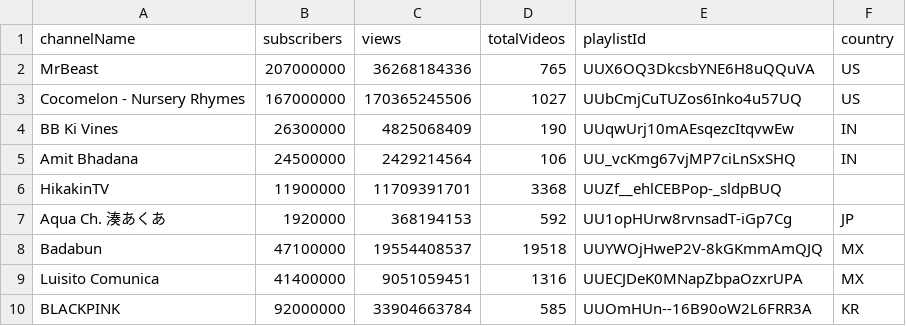
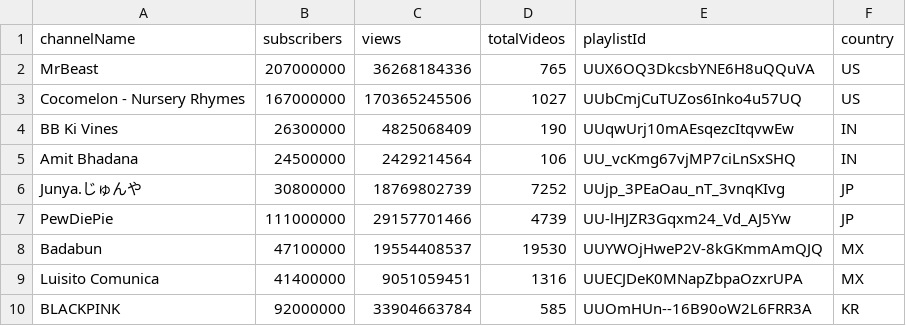
Before and after one commit to jamaleb67/jamaleb67.github.io, a CSV file: work/YTproject/Top9channel_data.csv, drawn as a sheet.

Commit message:
gg

```diff
--- a/work/YTproject/Top9channel_data.csv
+++ b/work/YTproject/Top9channel_data.csv
@@ -5,5 +5,5 @@ BB Ki Vines,26300000,4825068409,190,UUqwUrj10mAEsqezcItqvwEw,IN
 Amit Bhadana,24500000,2429214564,106,UU_vcKmg67vjMP7ciLnSxSHQ,IN
-HikakinTV,11900000,11709391701,3368,UUZf__ehlCEBPop-_sldpBUQ,
-Aqua Ch. 湊あくあ,1920000,368194153,592,UU1opHUrw8rvnsadT-iGp7Cg,JP
-Badabun,47100000,19554408537,19518,UUYWOjHweP2V-8kGKmmAmQJQ,MX
+Junya.じゅんや,30800000,18769802739,7252,UUjp_3PEaOau_nT_3vnqKIvg,JP
+PewDiePie,111000000,29157701466,4739,UU-lHJZR3Gqxm24_Vd_AJ5Yw,JP
+Badabun,47100000,19554408537,19530,UUYWOjHweP2V-8kGKmmAmQJQ,MX
 Luisito Comunica,41400000,9051059451,1316,UUECJDeK0MNapZbpaOzxrUPA,MX
```
